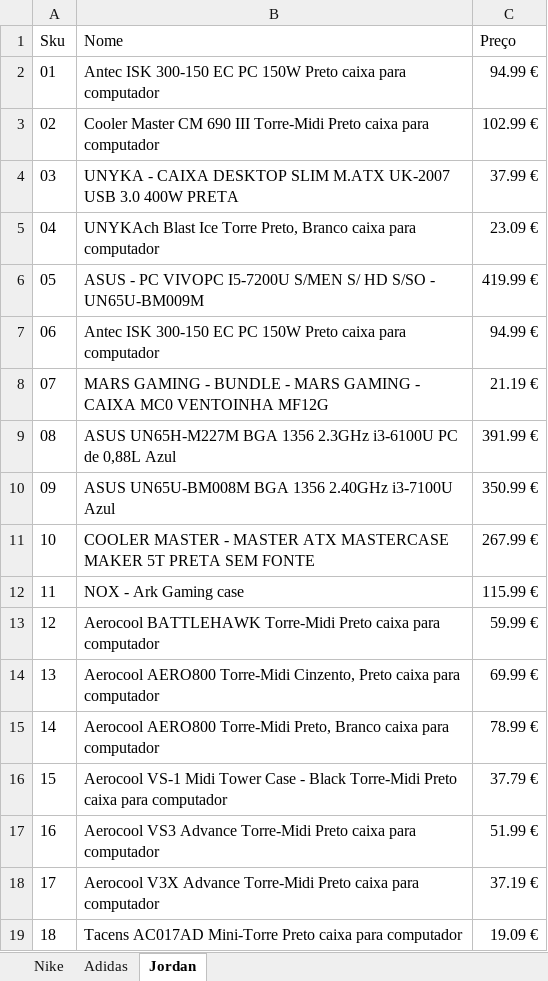
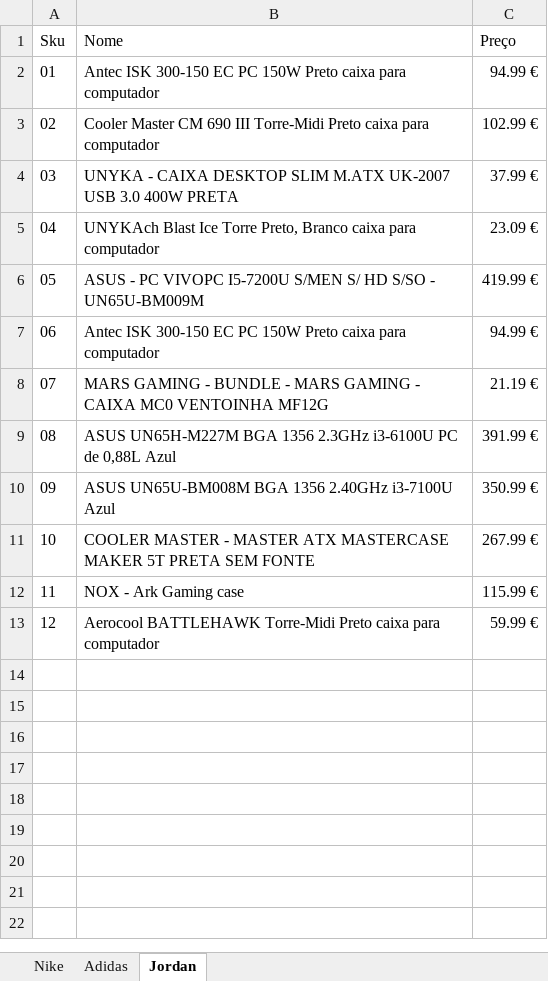
Before and after one commit to Kintas17/GOAT2.0, an Excel workbook: db/Produtos.xlsx, sheet Jordan, drawn as a sheet; values as stored, in another font and other column widths than the file's, no borders; the diff names each change by its address in the sheet, - before the commit and + after, or states it on an @@ line.

Commit message:
produtos jordan

```diff
--- a/db/Produtos.xlsx (sheet Jordan)
+++ b/db/Produtos.xlsx (sheet Jordan)
-row 14: 13 | Aerocool AERO800 Torre-Midi Cinzento, Preto caixa para computador | 69.99 €
-row 15: 14 | Aerocool AERO800 Torre-Midi Preto, Branco caixa para computador | 78.99 €
-row 16: 15 | Aerocool VS-1 Midi Tower Case - Black Torre-Midi Preto caixa para computador | 37.79 €
-row 17: 16 | Aerocool VS3 Advance Torre-Midi Preto caixa para computador | 51.99 €
-row 18: 17 | Aerocool V3X Advance Torre-Midi Preto caixa para computador | 37.19 €
-row 19: 18 | Tacens AC017AD Mini-Torre Preto caixa para computador | 19.09 €
```
Also changed, not shown: 14 other files.
